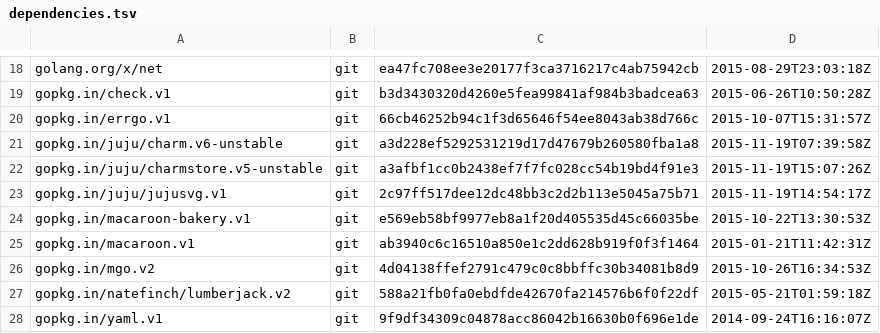
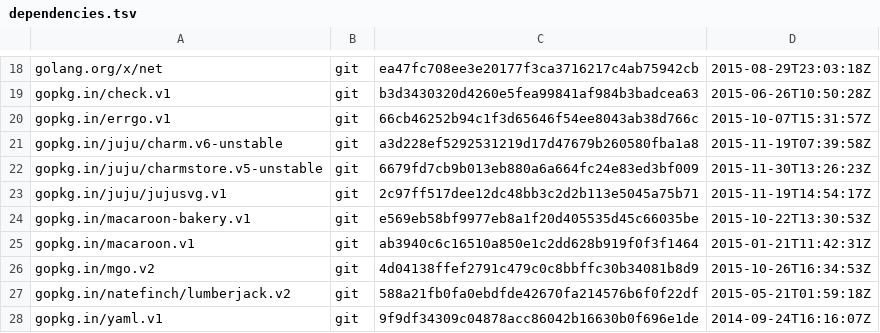
Before and after one commit to juju/charmrepo, a TSV file: dependencies.tsv, drawn as a sheet; only a part is shown, gaps mark what is left out.

Commit message:
params for list end point.

```diff
--- a/dependencies.tsv
+++ b/dependencies.tsv
@@ -21,3 +21,3 @@ gopkg.in/errgo.v1	git	66cb46252b94c1f3d65646f54ee8043ab38d766c	2015-10-07T15:31:
 gopkg.in/juju/charm.v6-unstable	git	a3d228ef5292531219d17d47679b260580fba1a8	2015-11-19T07:39:58Z
-gopkg.in/juju/charmstore.v5-unstable	git	a3afbf1cc0b2438ef7f7fc028cc54b19bd4f91e3	2015-11-19T15:07:26Z
+gopkg.in/juju/charmstore.v5-unstable	git	6679fd7cb9b013eb880a6a664fc24e83ed3bf009	2015-11-30T13:26:23Z
 gopkg.in/juju/jujusvg.v1	git	2c97ff517dee12dc48bb3c2d2b113e5045a75b71	2015-11-19T14:54:17Z
```
Also changed, not shown: 1 other file.
